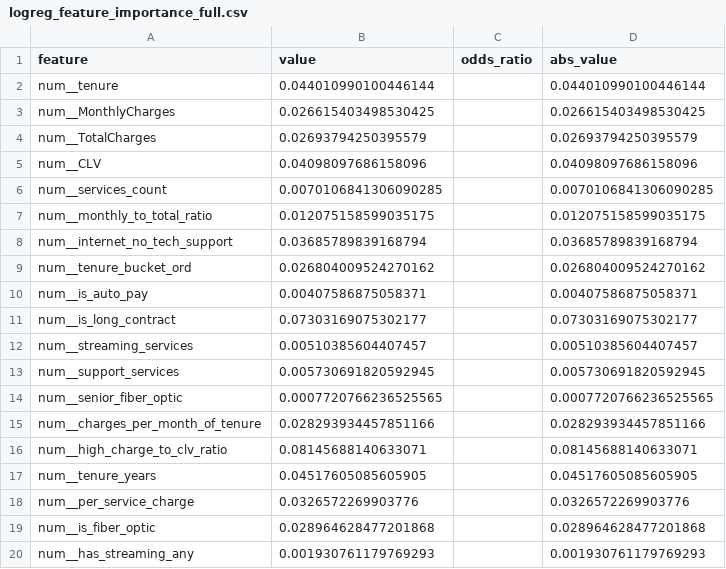
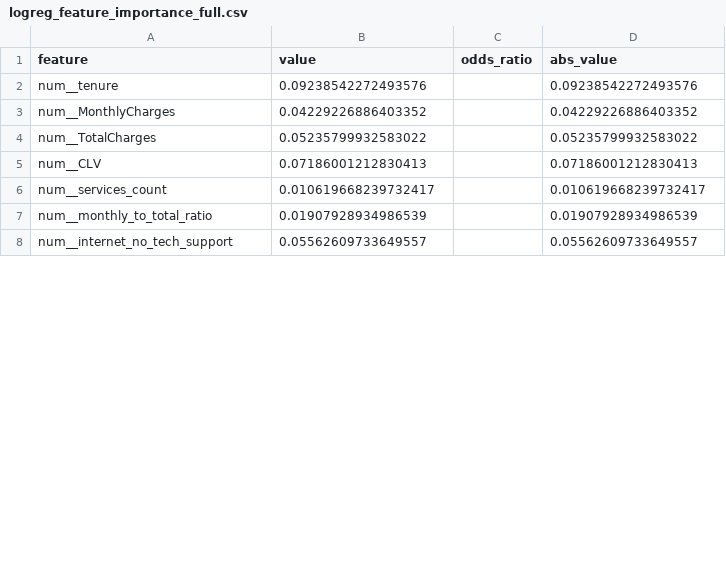
Before and after one commit to Praise-Enato/Data-Science-project2-churn-prediction, a CSV file: models/logreg_feature_importance_full.csv, drawn as a sheet; only a part is shown; the diff covers the shown part only.

```diff
--- a/models/logreg_feature_importance_full.csv
+++ b/models/logreg_feature_importance_full.csv
@@ -1,20 +1,8 @@
 feature,value,odds_ratio,abs_value
-num__tenure,0.044010990100446144,,0.044010990100446144
-num__MonthlyCharges,0.026615403498530425,,0.026615403498530425
-num__TotalCharges,0.02693794250395579,,0.02693794250395579
-num__CLV,0.04098097686158096,,0.04098097686158096
-num__services_count,0.0070106841306090285,,0.0070106841306090285
-num__monthly_to_total_ratio,0.012075158599035175,,0.012075158599035175
-num__internet_no_tech_support,0.03685789839168794,,0.03685789839168794
-num__tenure_bucket_ord,0.026804009524270162,,0.026804009524270162
-num__is_auto_pay,0.00407586875058371,,0.00407586875058371
-num__is_long_contract,0.07303169075302177,,0.07303169075302177
-num__streaming_services,0.00510385604407457,,0.00510385604407457
-num__support_services,0.005730691820592945,,0.005730691820592945
-num__senior_fiber_optic,0.0007720766236525565,,0.0007720766236525565
-num__charges_per_month_of_tenure,0.028293934457851166,,0.028293934457851166
-num__high_charge_to_clv_ratio,0.08145688140633071,,0.08145688140633071
-num__tenure_years,0.04517605085605905,,0.04517605085605905
-num__per_service_charge,0.0326572269903776,,0.0326572269903776
-num__is_fiber_optic,0.028964628477201868,,0.028964628477201868
-num__has_streaming_any,0.001930761179769293,,0.001930761179769293
+num__tenure,0.09238542272493576,,0.09238542272493576
+num__MonthlyCharges,0.04229226886403352,,0.04229226886403352
+num__TotalCharges,0.05235799932583022,,0.05235799932583022
+num__CLV,0.07186001212830413,,0.07186001212830413
+num__services_count,0.010619668239732417,,0.010619668239732417
+num__monthly_to_total_ratio,0.01907928934986539,,0.01907928934986539
+num__internet_no_tech_support,0.05562609733649557,,0.05562609733649557
```
Also changed, not shown: 11 removed rows and 94 edited cells elsewhere in this file, models/logreg_top_negative.csv, models/logreg_top_positive.csv, 15 other files.
